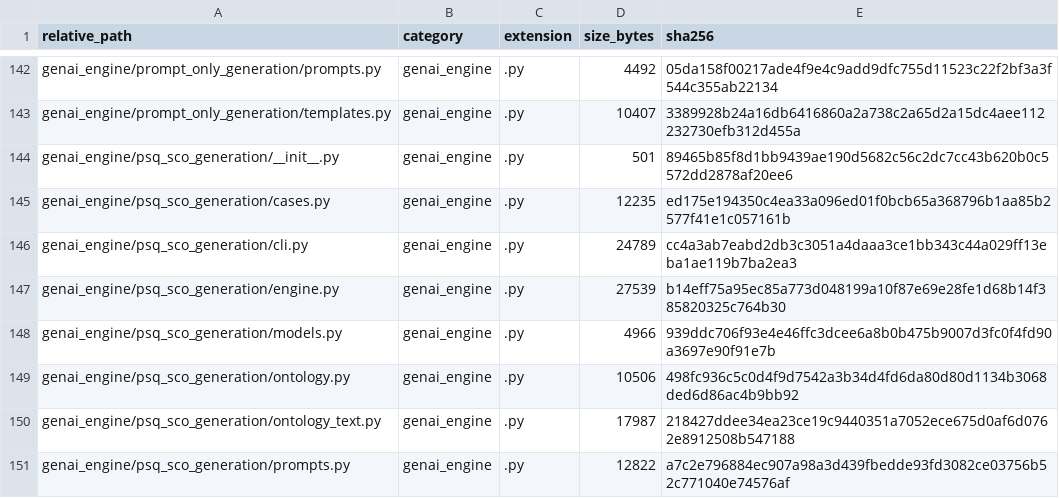
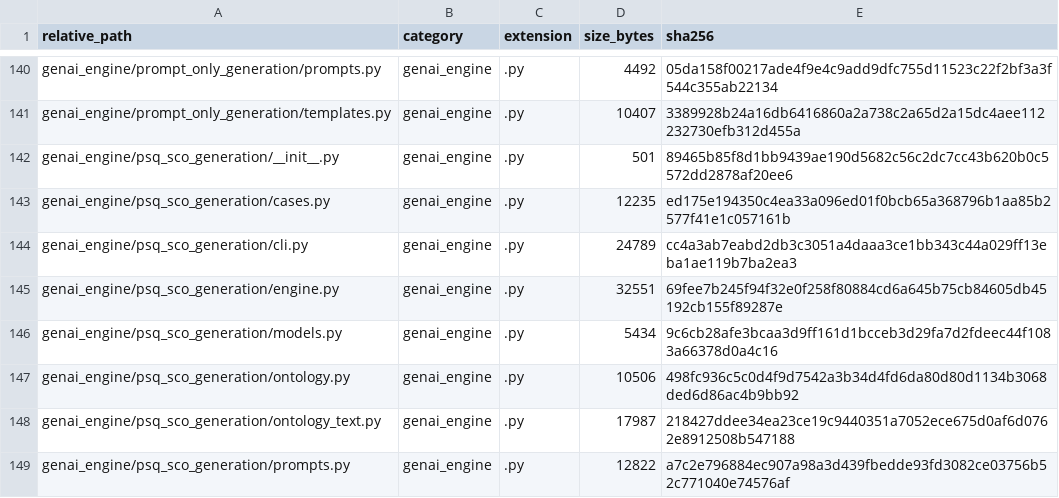
Before and after one commit to HopeChanphot/ontology-driven-framework-for-scenario-generation-ijckg-2026, a CSV file: MANIFEST.csv, drawn as a sheet; only a part is shown, gaps mark what is left out; the diff covers the shown part only.

```diff
--- a/MANIFEST.csv
+++ b/MANIFEST.csv
@@ -146,4 +144,4 @@ genai_engine/psq_sco_generation/cases.py,genai_engine,.py,12235,ed175e194350c4ea
 genai_engine/psq_sco_generation/cli.py,genai_engine,.py,24789,cc4a3ab7eabd2db3c3051a4daaa3ce1bb343c44a029ff13eba1ae119b7ba2ea3
-genai_engine/psq_sco_generation/engine.py,genai_engine,.py,27539,b14eff75a95ec85a773d048199a10f87e69e28fe1d68b14f385820325c764b30
-genai_engine/psq_sco_generation/models.py,genai_engine,.py,4966,939ddc706f93e4e46ffc3dcee6a8b0b475b9007d3fc0f4fd90a3697e90f91e7b
+genai_engine/psq_sco_generation/engine.py,genai_engine,.py,32551,69fee7b245f94f32e0f258f80884cd6a645b75cb84605db45192cb155f89287e
+genai_engine/psq_sco_generation/models.py,genai_engine,.py,5434,9c6cb28afe3bcaa3d9ff161d1bcceb3d29fa7d2fdeec44f1083a66378d0a4c16
 genai_engine/psq_sco_generation/ontology.py,genai_engine,.py,10506,498fc936c5c0d4f9d7542a3b34d4fd6da80d80d1134b3068ded6d86ac4b9bb92
```
Also changed, not shown: 13 added rows, 2 removed rows and 6 edited cells elsewhere in this file, 20 other files.
